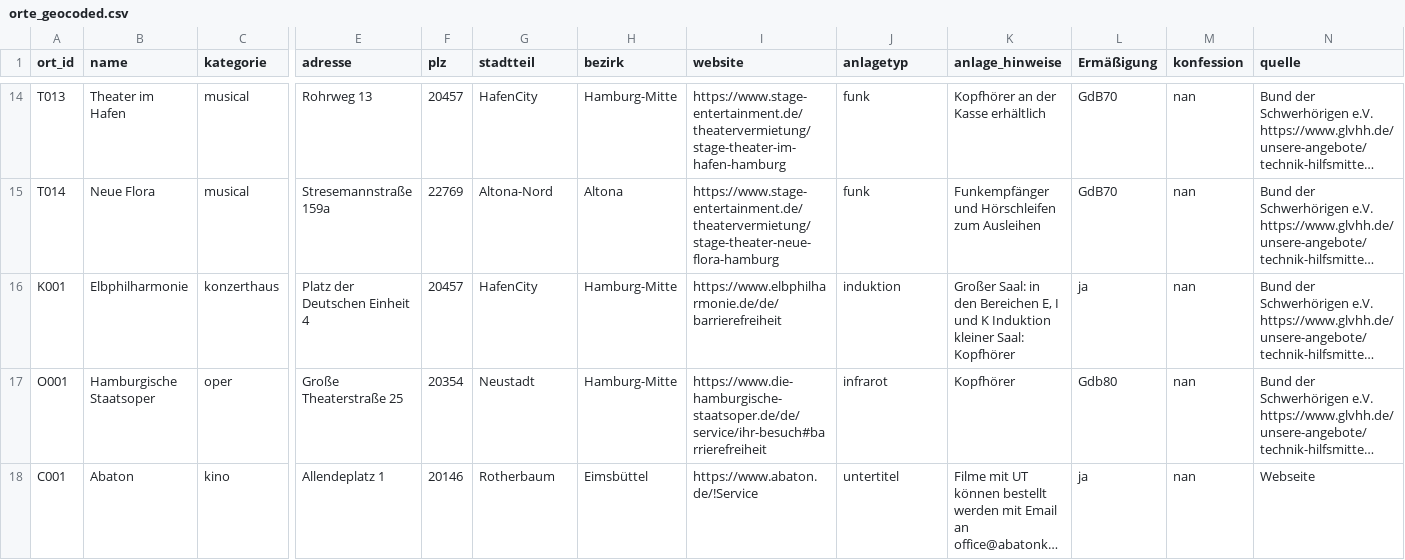
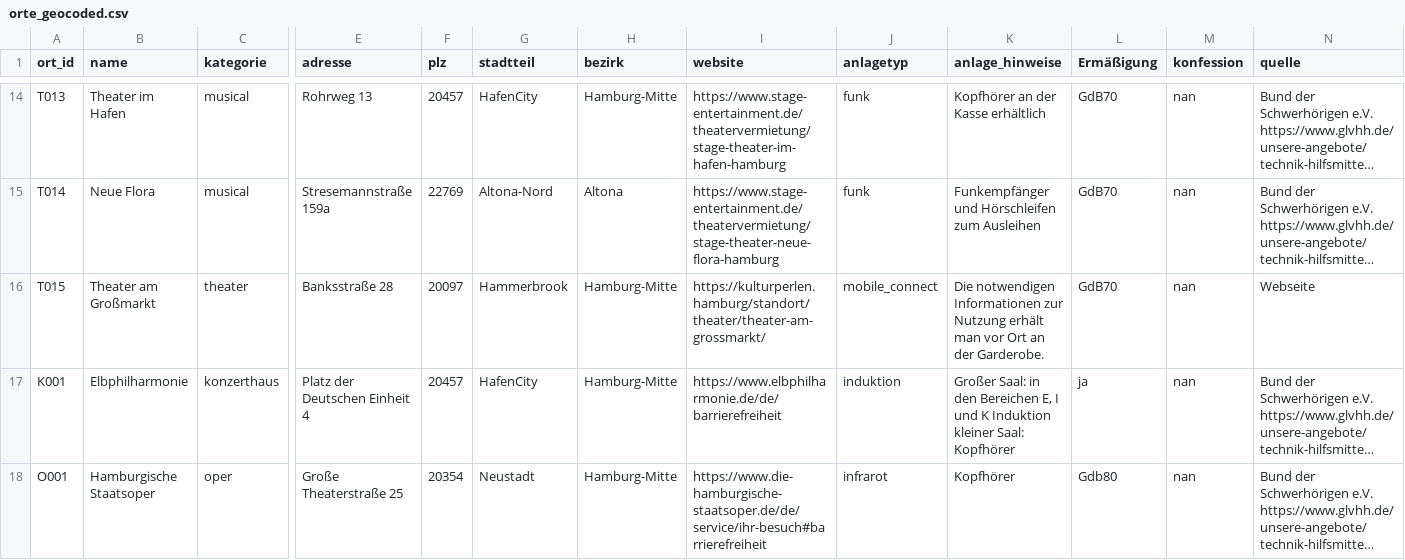
Before and after one commit to Leonievb/hoerkompass, a CSV file: orte_geocoded.csv, drawn as a sheet; only a part is shown, gaps mark what is left out; the shorter side is filled out with more unchanged rows; long unchanged cells end in …; rows hold the shown columns only; the diff names each change by its address in the sheet, - before the commit and + after, or states it on an @@ line.

Commit message:
Theater am Großmarkt hinzugefügt

```diff
--- a/orte_geocoded.csv
+++ b/orte_geocoded.csv
+row 16: T015 | Theater am Großmarkt | theater | Banksstraße 28 | 20097 | Hammerbrook | Hamburg-Mitte | https://kulturperlen.hamburg/standort/theater/theater-am-grossmarkt/ | mobile_connect | Die notwendigen Informationen zur Nutzung erhält man vor Ort an der Garderobe. | GdB70 | nan | Webseite
```
